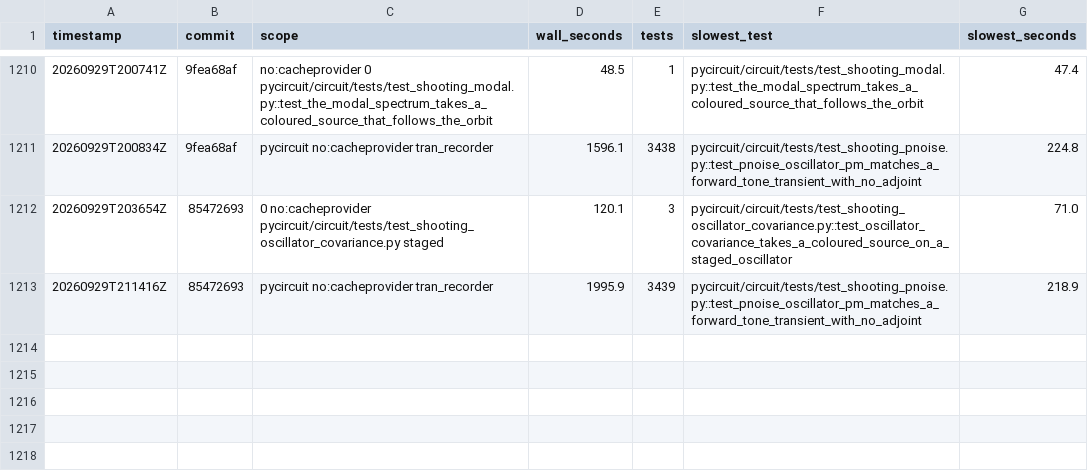
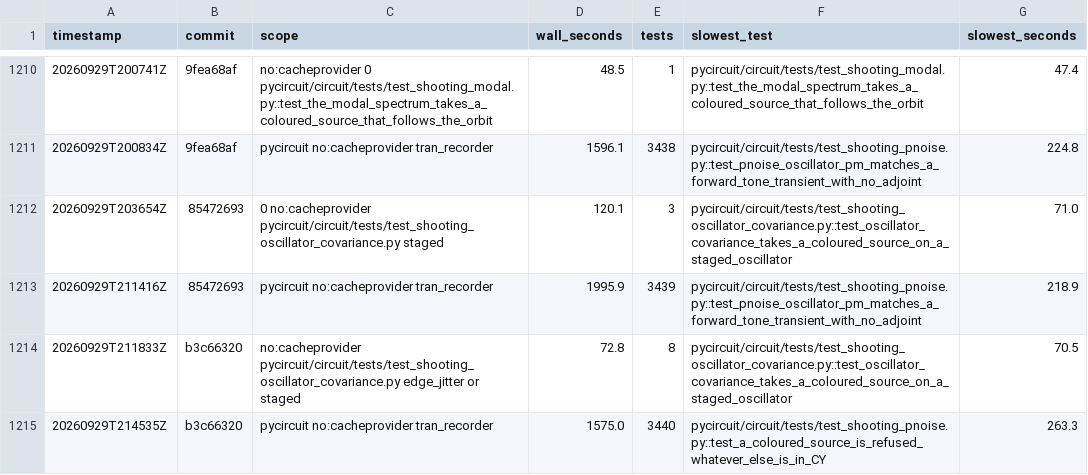
Before and after one commit to henjo/pycircuit, a CSV file: test_timings/history.csv, drawn as a sheet; only a part is shown, gaps mark what is left out; the diff names each change by its address in the sheet, - before the commit and + after, or states it on an @@ line.

```diff
--- a/test_timings/history.csv
+++ b/test_timings/history.csv
+row 1214: 20260929T211833Z | b3c66320 | no:cacheprovider pycircuit/circuit/tests/test_shooting_oscillator_covariance.py edge_jitter or staged | 72.8 | 8 | pycircuit/circuit/tests/test_shooting_oscillator_covariance.py::test_oscillator_covariance_takes_a_coloured_source_on_a_staged_oscillator | 70.5
+row 1215: 20260929T214535Z | b3c66320 | pycircuit no:cacheprovider tran_recorder | 1575.0 | 3440 | pycircuit/circuit/tests/test_shooting_pnoise.py::test_a_coloured_source_is_refused_whatever_else_is_in_CY | 263.3
```
Also changed, not shown: 3 other files.
